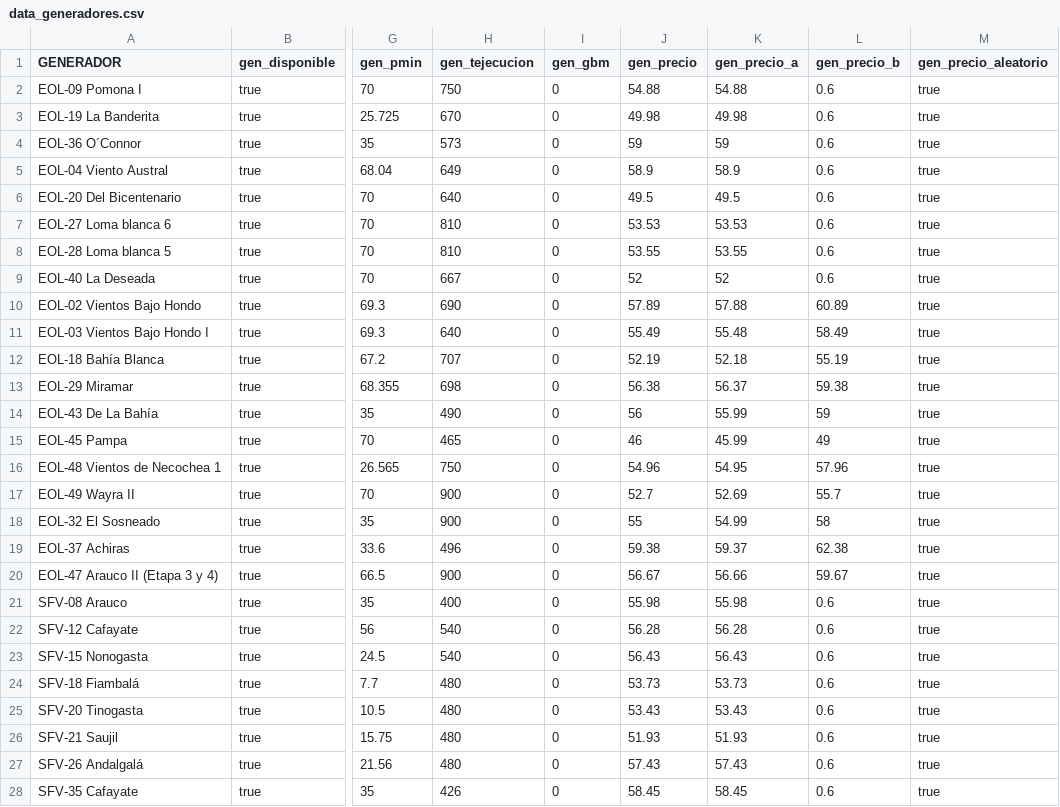
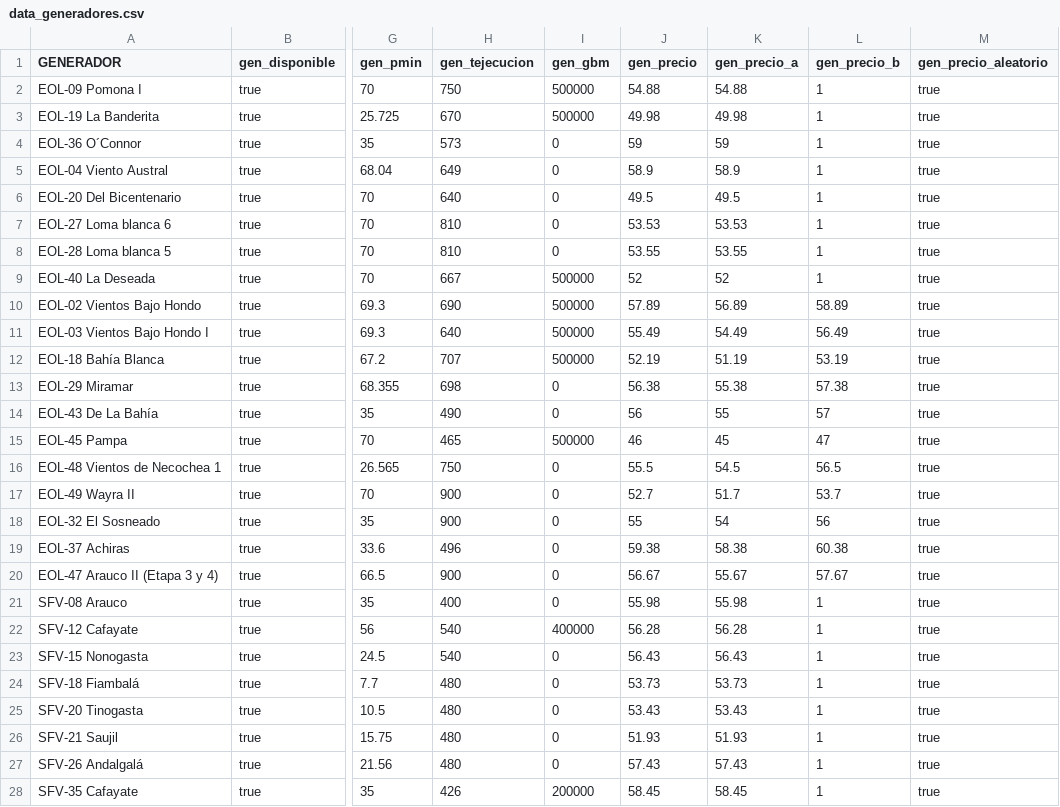
Before and after one commit to epereirab/renovar, a CSV file: renovar/datos/data_generadores.csv, drawn as a sheet; only a part is shown, gaps mark what is left out; the diff covers the shown part only; the diff names each change by its address in the sheet, - before the commit and + after, or states it on an @@ line.

```diff
--- a/renovar/datos/data_generadores.csv
+++ b/renovar/datos/data_generadores.csv
-I2:I3 (gen_gbm): 0
+I2:I3 (gen_gbm): 500000
-L2:L9 (gen_precio_b): 0.6
+L2:L9 (gen_precio_b): 1
-I9:I12 (gen_gbm): 0
+I9:I12 (gen_gbm): 500000
-K10 (gen_precio_a): 57.88
+K10 (gen_precio_a): 56.89
-L10 (gen_precio_b): 60.89
+L10 (gen_precio_b): 58.89
-K11 (gen_precio_a): 55.48
+K11 (gen_precio_a): 54.49
-L11 (gen_precio_b): 58.49
+L11 (gen_precio_b): 56.49
-K12 (gen_precio_a): 52.18
+K12 (gen_precio_a): 51.19
-L12 (gen_precio_b): 55.19
+L12 (gen_precio_b): 53.19
-K13 (gen_precio_a): 56.37
+K13 (gen_precio_a): 55.38
-L13 (gen_precio_b): 59.38
+L13 (gen_precio_b): 57.38
-K14 (gen_precio_a): 55.99
+K14 (gen_precio_a): 55
-L14 (gen_precio_b): 59
+L14 (gen_precio_b): 57
-I15 (gen_gbm): 0
+I15 (gen_gbm): 500000
-K15 (gen_precio_a): 45.99
+K15 (gen_precio_a): 45
-L15 (gen_precio_b): 49
+L15 (gen_precio_b): 47
-J16 (gen_precio): 54.96
+J16 (gen_precio): 55.5
-K16 (gen_precio_a): 54.95
+K16 (gen_precio_a): 54.5
-L16 (gen_precio_b): 57.96
+L16 (gen_precio_b): 56.5
-K17 (gen_precio_a): 52.69
+K17 (gen_precio_a): 51.7
-L17 (gen_precio_b): 55.7
+L17 (gen_precio_b): 53.7
-K18 (gen_precio_a): 54.99
+K18 (gen_precio_a): 54
-L18 (gen_precio_b): 58
+L18 (gen_precio_b): 56
-K19 (gen_precio_a): 59.37
+K19 (gen_precio_a): 58.38
-L19 (gen_precio_b): 62.38
+L19 (gen_precio_b): 60.38
-K20 (gen_precio_a): 56.66
+K20 (gen_precio_a): 55.67
-L20 (gen_precio_b): 59.67
+L20 (gen_precio_b): 57.67
-L21:L28 (gen_precio_b): 0.6
+L21:L28 (gen_precio_b): 1
-I22 (gen_gbm): 0
+I22 (gen_gbm): 400000
-I28 (gen_gbm): 0
+I28 (gen_gbm): 200000
```
Also changed, not shown: 35 edited cells elsewhere in this file, renovar/datos/data_config.csv, 2 other files.
